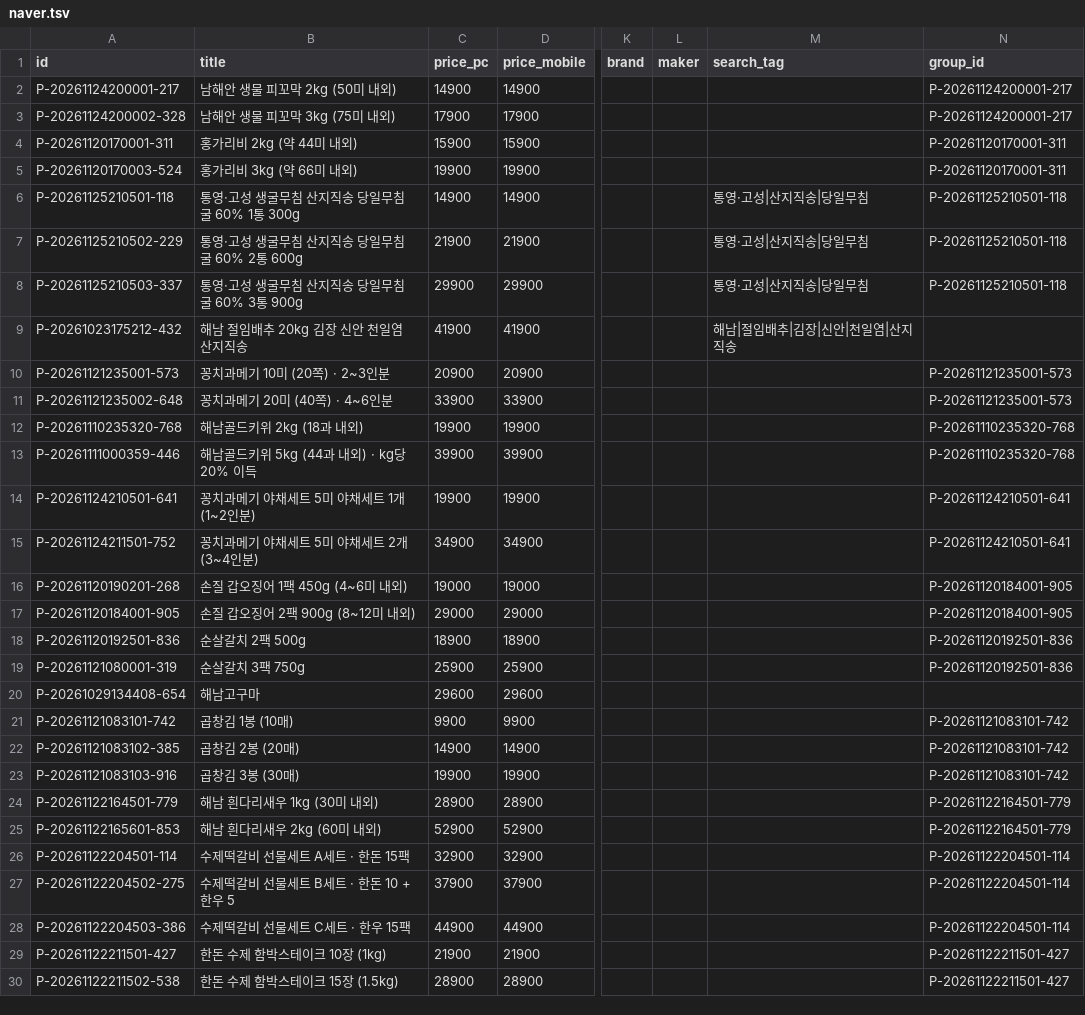
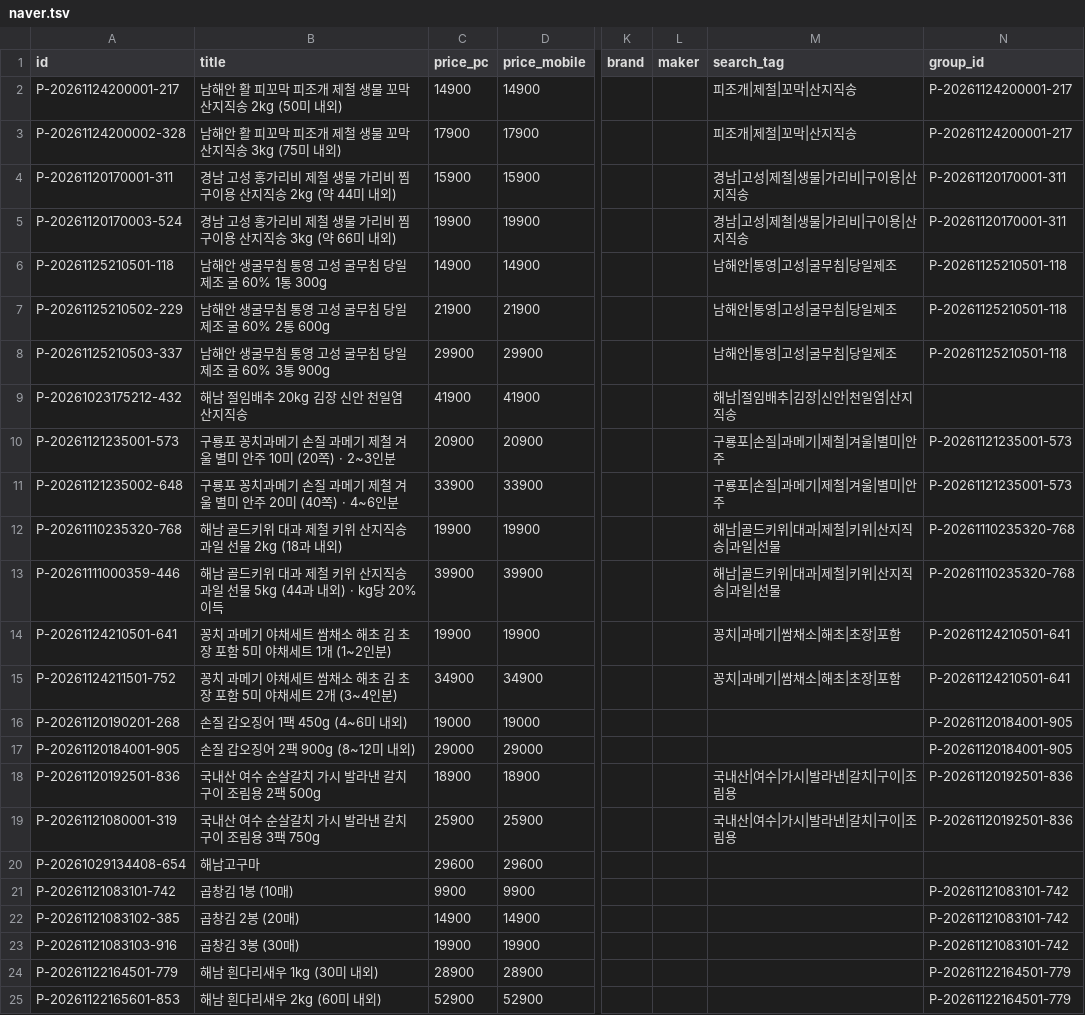
Before and after one commit to min323300/haenam-groupbuy, a TSV file: feed/naver.tsv, drawn as a sheet; only a part is shown, gaps mark what is left out; the shorter side is filled out with more unchanged rows; the diff names each change by its address in the sheet, - before the commit and + after, or states it on an @@ line.

```diff
--- a/feed/naver.tsv
+++ b/feed/naver.tsv
-B2 (title): 남해안 생물 피꼬막 2kg (50미 내외)
+B2 (title): 남해안 활 피꼬막 피조개 제철 생물 꼬막 산지직송 2kg (50미 내외)
-M2:M3 (search_tag): (empty)
+M2:M3 (search_tag): 피조개|제철|꼬막|산지직송
-B3 (title): 남해안 생물 피꼬막 3kg (75미 내외)
+B3 (title): 남해안 활 피꼬막 피조개 제철 생물 꼬막 산지직송 3kg (75미 내외)
-B4 (title): 홍가리비 2kg (약 44미 내외)
+B4 (title): 경남 고성 홍가리비 제철 생물 가리비 찜 구이용 산지직송 2kg (약 44미 내외)
-M4:M5 (search_tag): (empty)
+M4:M5 (search_tag): 경남|고성|제철|생물|가리비|구이용|산지직송
-B5 (title): 홍가리비 3kg (약 66미 내외)
+B5 (title): 경남 고성 홍가리비 제철 생물 가리비 찜 구이용 산지직송 3kg (약 66미 내외)
-B6 (title): 통영·고성 생굴무침 산지직송 당일무침 굴 60% 1통 300g
+B6 (title): 남해안 생굴무침 통영 고성 굴무침 당일제조 굴 60% 1통 300g
-M6:M8 (search_tag): 통영·고성|산지직송|당일무침
+M6:M8 (search_tag): 남해안|통영|고성|굴무침|당일제조
-B7 (title): 통영·고성 생굴무침 산지직송 당일무침 굴 60% 2통 600g
+B7 (title): 남해안 생굴무침 통영 고성 굴무침 당일제조 굴 60% 2통 600g
-B8 (title): 통영·고성 생굴무침 산지직송 당일무침 굴 60% 3통 900g
+B8 (title): 남해안 생굴무침 통영 고성 굴무침 당일제조 굴 60% 3통 900g
-B10 (title): 꽁치과메기 10미 (20쪽) · 2~3인분
+B10 (title): 구룡포 꽁치과메기 손질 과메기 제철 겨울 별미 안주 10미 (20쪽) · 2~3인분
-M10:M11 (search_tag): (empty)
+M10:M11 (search_tag): 구룡포|손질|과메기|제철|겨울|별미|안주
-B11 (title): 꽁치과메기 20미 (40쪽) · 4~6인분
+B11 (title): 구룡포 꽁치과메기 손질 과메기 제철 겨울 별미 안주 20미 (40쪽) · 4~6인분
-B12 (title): 해남골드키위 2kg (18과 내외)
+B12 (title): 해남 골드키위 대과 제철 키위 산지직송 과일 선물 2kg (18과 내외)
-M12:M13 (search_tag): (empty)
+M12:M13 (search_tag): 해남|골드키위|대과|제철|키위|산지직송|과일|선물
-B13 (title): 해남골드키위 5kg (44과 내외) · kg당 20% 이득
+B13 (title): 해남 골드키위 대과 제철 키위 산지직송 과일 선물 5kg (44과 내외) · kg당 20% 이득
-B14 (title): 꽁치과메기 야채세트 5미 야채세트 1개 (1~2인분)
+B14 (title): 꽁치 과메기 야채세트 쌈채소 해초 김 초장 포함 5미 야채세트 1개 (1~2인분)
-M14:M15 (search_tag): (empty)
+M14:M15 (search_tag): 꽁치|과메기|쌈채소|해초|초장|포함
-B15 (title): 꽁치과메기 야채세트 5미 야채세트 2개 (3~4인분)
+B15 (title): 꽁치 과메기 야채세트 쌈채소 해초 김 초장 포함 5미 야채세트 2개 (3~4인분)
-B18 (title): 순살갈치 2팩 500g
+B18 (title): 국내산 여수 순살갈치 가시 발라낸 갈치 구이 조림용 2팩 500g
-M18:M19 (search_tag): (empty)
+M18:M19 (search_tag): 국내산|여수|가시|발라낸|갈치|구이|조림용
-B19 (title): 순살갈치 3팩 750g
+B19 (title): 국내산 여수 순살갈치 가시 발라낸 갈치 구이 조림용 3팩 750g
```
Also changed, not shown: 16 other files.
